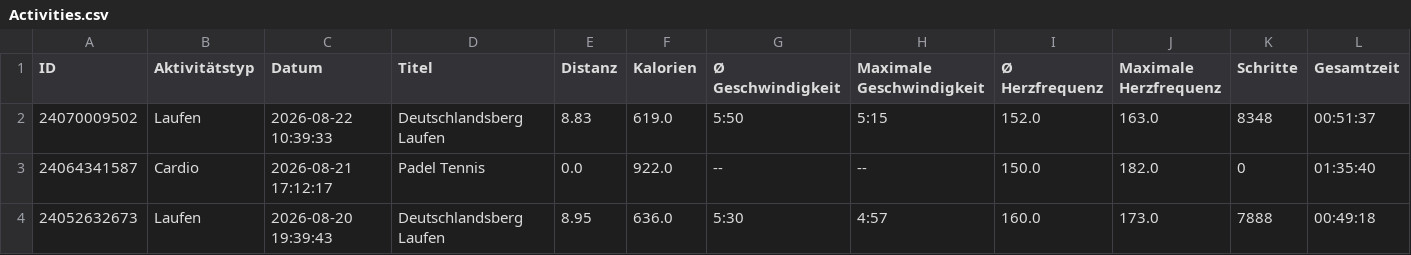
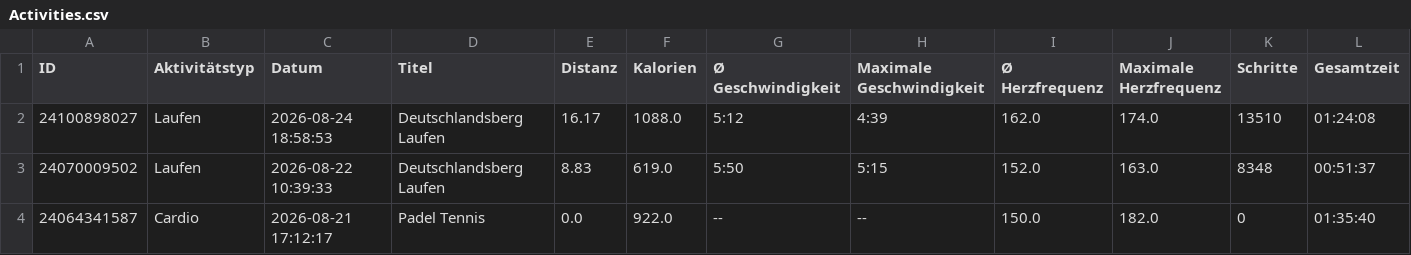
Before and after one commit to LeoDesh/StreamlitWatcher, a CSV file: garmin/etl/data/Activities.csv, drawn as a sheet; only a part is shown; the shorter side is filled out with more unchanged rows.

Commit message:
data update

```diff
--- a/garmin/etl/data/Activities.csv
+++ b/garmin/etl/data/Activities.csv
@@ -1,2 +1,3 @@
 ID,Aktivitätstyp,Datum,Titel,Distanz,Kalorien,Ø Geschwindigkeit,Maximale Geschwindigkeit,Ø Herzfrequenz,Maximale Herzfrequenz,Schritte,Gesamtzeit
+24100898027,Laufen,2026-08-24 18:58:53,Deutschlandsberg Laufen,16.17,1088.0,5:12,4:39,162.0,174.0,13510,01:24:08
 24070009502,Laufen,2026-08-22 10:39:33,Deutschlandsberg Laufen,8.83,619.0,5:50,5:15,152.0,163.0,8348,00:51:37
```
Also changed, not shown: garmin/etl/data/Steps.csv, 2 other files.
